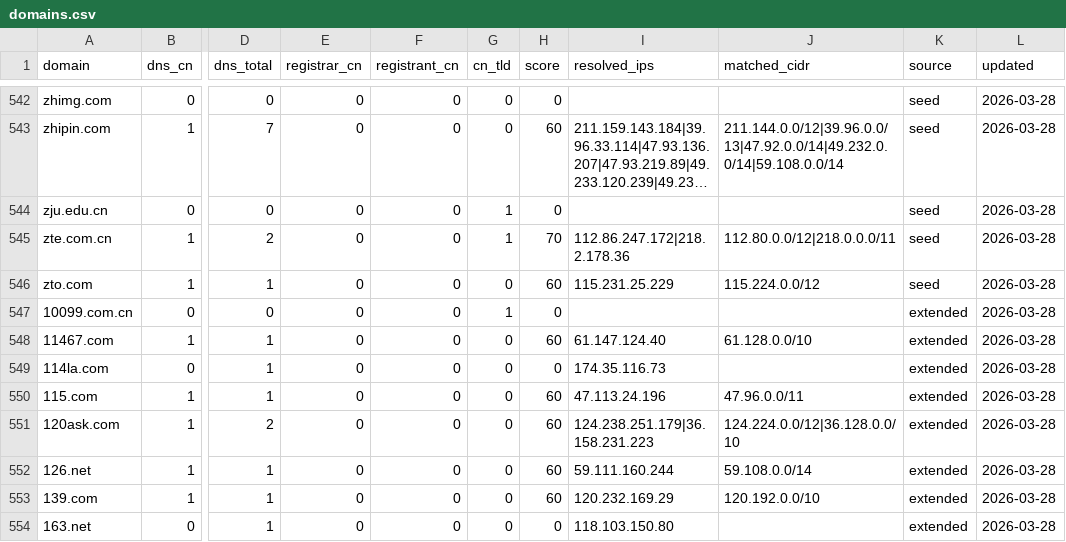
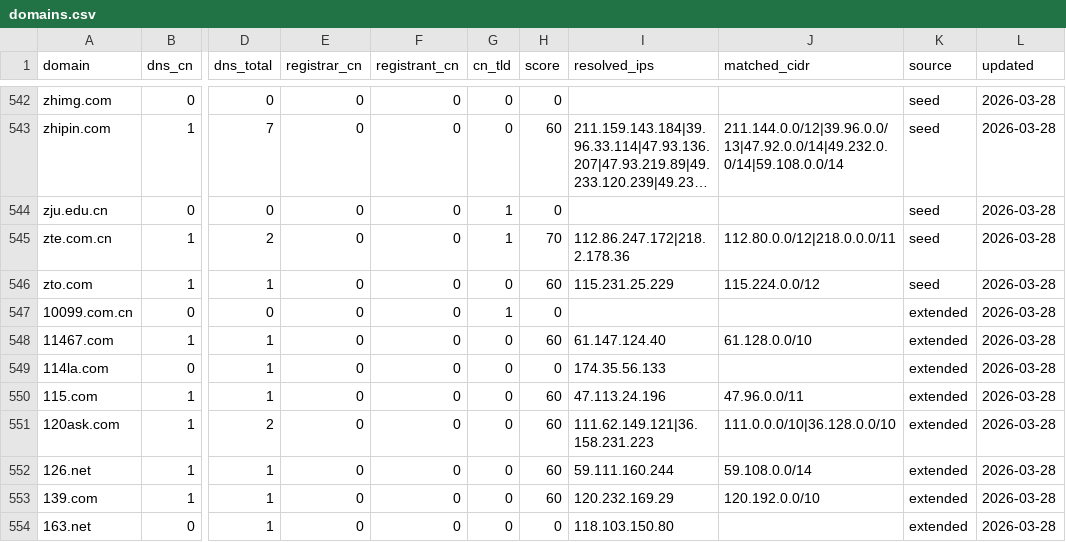
Before and after one commit to harryheros/domainnova, a CSV file: data/domains.csv, drawn as a sheet; only a part is shown, gaps mark what is left out; long unchanged cells end in …; the diff covers the shown part only; the diff names each change by its address in the sheet, - before the commit and + after, or states it on an @@ line.

```diff
--- a/data/domains.csv
+++ b/data/domains.csv
-I549 (resolved_ips): 174.35.116.73
+I549 (resolved_ips): 174.35.56.133
-I551 (resolved_ips): 124.238.251.179|36.158.231.223
+I551 (resolved_ips): 111.62.149.121|36.158.231.223
-J551 (matched_cidr): 124.224.0.0/12|36.128.0.0/10
+J551 (matched_cidr): 111.0.0.0/10|36.128.0.0/10
```
Also changed, not shown: 107 edited cells elsewhere in this file, 2 other files.
